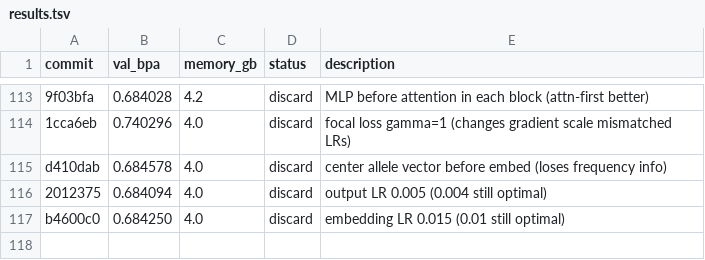
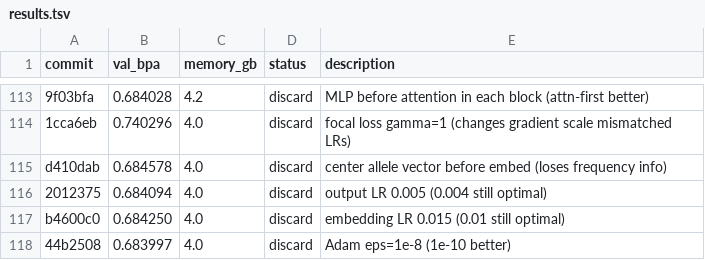
Before and after one commit to andrewkern/autoresearch, a TSV file: results.tsv, drawn as a sheet; only a part is shown, gaps mark what is left out; the diff names each change by its address in the sheet, - before the commit and + after, or states it on an @@ line.

Commit message:
record discard: Adam eps=1e-8 val_bpa=0.683997

```diff
--- a/results.tsv
+++ b/results.tsv
+row 118: 44b2508 | 0.683997 | 4.0 | discard | Adam eps=1e-8 (1e-10 better)
```
